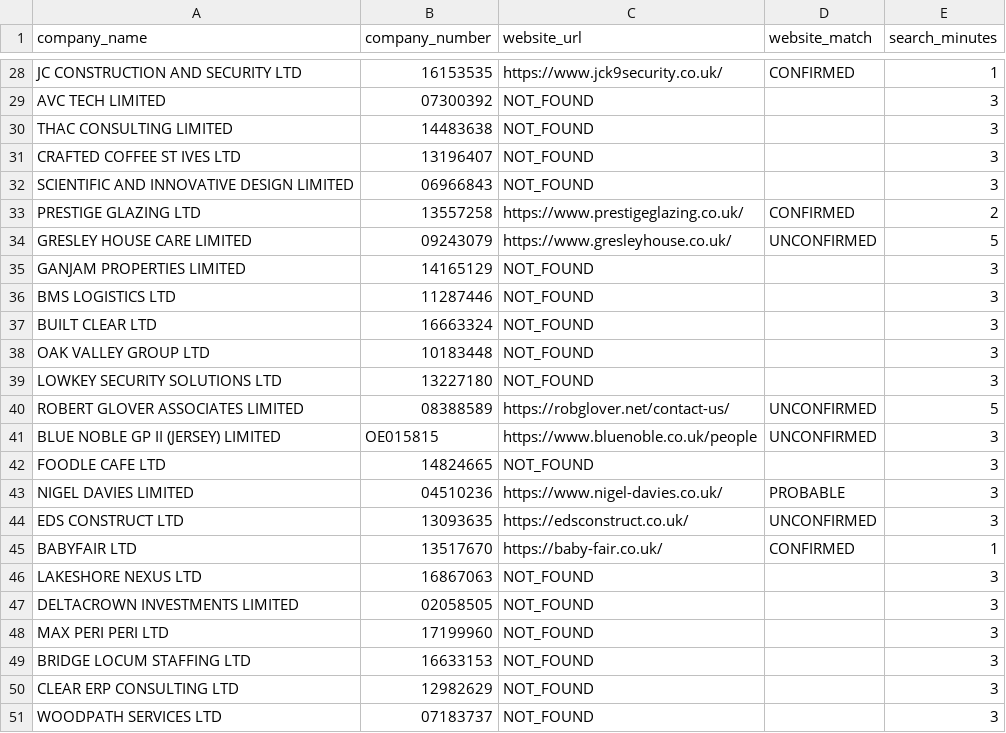
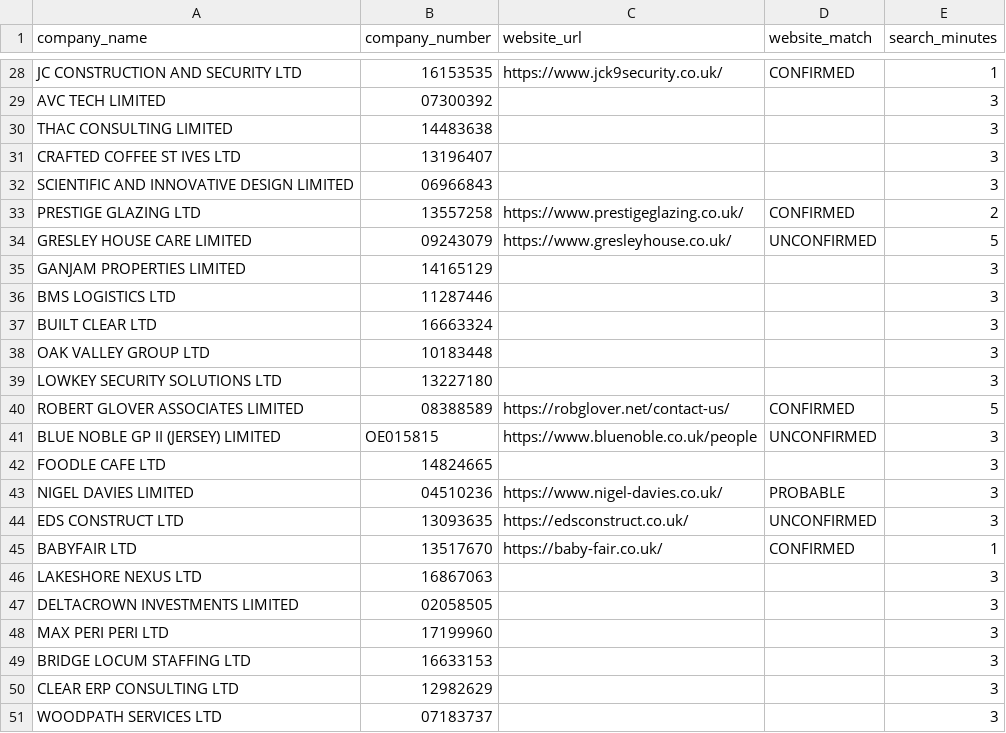
Before and after one commit to AlexandruBocanci/vat-identifier, a CSV file: data/discovery_log.csv, drawn as a sheet; only a part is shown, gaps mark what is left out; the diff covers the shown part only; the diff names each change by its address in the sheet, - before the commit and + after, or states it on an @@ line.

```diff
--- a/data/discovery_log.csv
+++ b/data/discovery_log.csv
-C29:C32 (website_url): NOT_FOUND
+C29:C32 (website_url): (empty)
-C35:C39 (website_url): NOT_FOUND
+C35:C39 (website_url): (empty)
-D40 (website_match): UNCONFIRMED
+D40 (website_match): CONFIRMED
-C42 (website_url): NOT_FOUND
+C42 (website_url): (empty)
-C46:C51 (website_url): NOT_FOUND
+C46:C51 (website_url): (empty)
```
Also changed, not shown: 20 edited cells elsewhere in this file, 5 other files.
